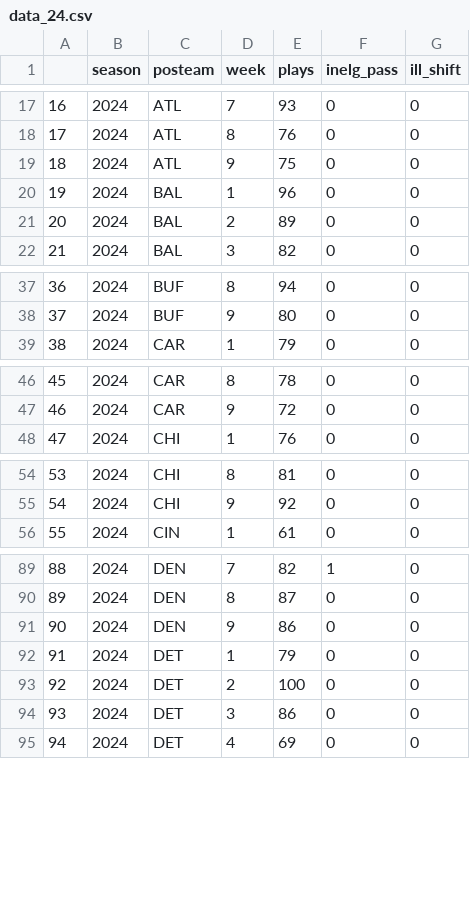
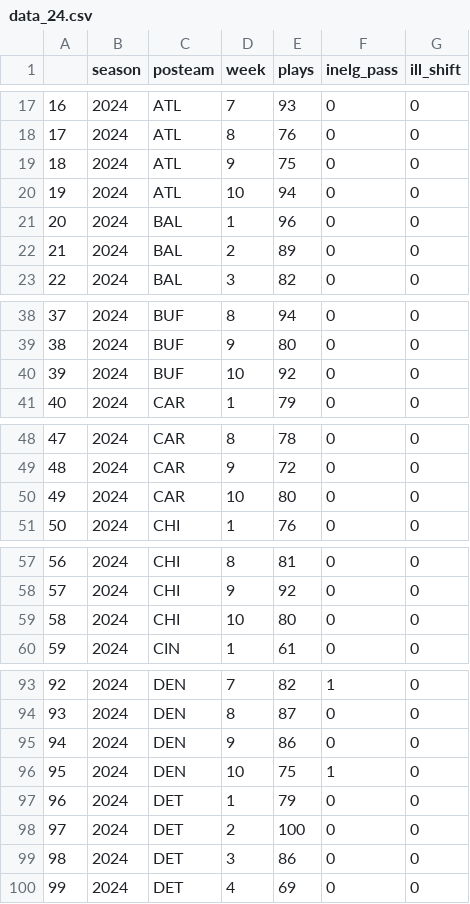
Before and after one commit to Doug-Analytics/Weekly-Shiny-App, a CSV file: data_24.csv, drawn as a sheet; only a part is shown, gaps mark what is left out; addresses are those after the commit; the diff covers the shown part only; the diff names each change by its address in the sheet, - before the commit and + after, or states it on an @@ line.

```diff
--- a/data_24.csv
+++ b/data_24.csv
+row 20: 19 | 2024 | ATL | 10 | 94 | 0 | 0
@@ column A renumbered from row 21 down @@
+row 40: 39 | 2024 | BUF | 10 | 92 | 0 | 0
+row 50: 49 | 2024 | CAR | 10 | 80 | 0 | 0
+row 59: 58 | 2024 | CHI | 10 | 80 | 0 | 0
+row 96: 95 | 2024 | DEN | 10 | 75 | 1 | 0
```
Also changed, not shown: 11 added rows and 1 edited cell elsewhere in this file, 6 other files.
